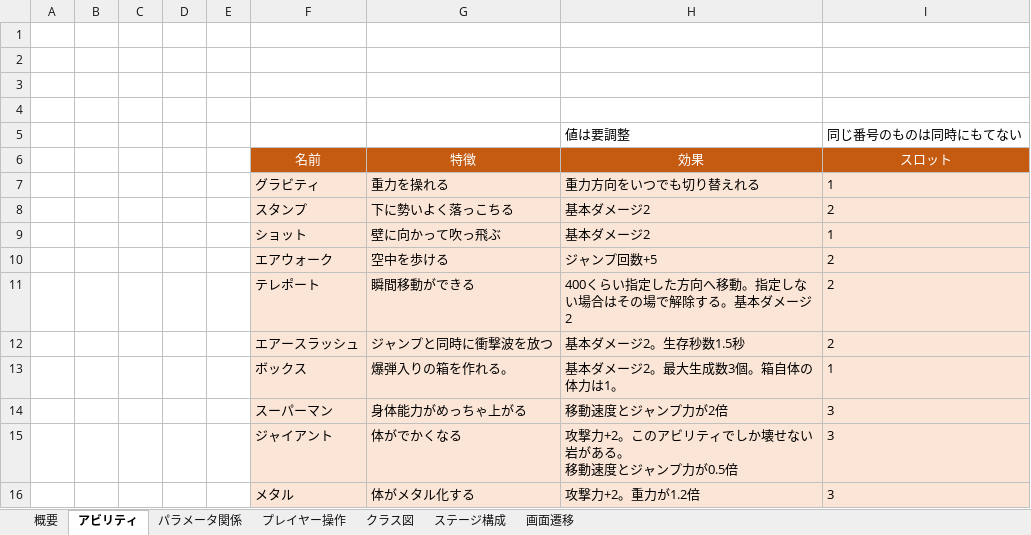
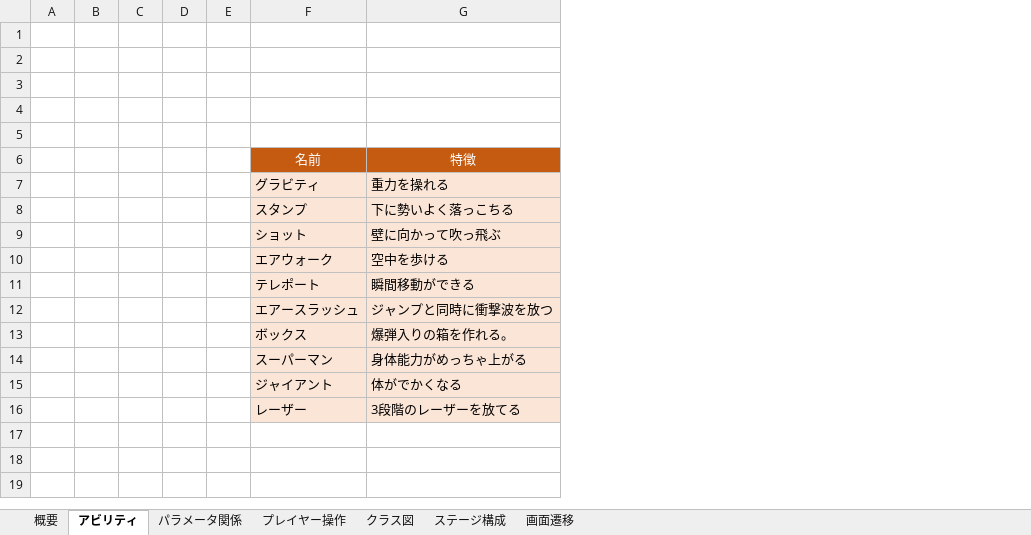
Before and after one commit to baitositai/AvilityProject, an Excel workbook: Documents/仕様書.xlsx, sheet アビリティ, drawn as a sheet; values as stored, in another font and other column widths than the file's, no borders; removed rows and columns are numbered as before the commit, all else as after; ↵ is a line break in a cell; the diff names each change by its address in the sheet, - before the commit and + after, or states it on an @@ line.

```diff
--- a/Documents/仕様書.xlsx (sheet アビリティ)
+++ b/Documents/仕様書.xlsx (sheet アビリティ)
-column H, rows 5-15: 値は要調整 | 効果 | 重力方向をいつでも切り替えれる | 基本ダメージ2 | 基本ダメージ2 | ジャンプ回数+5 | 400くらい指定した方向へ移動。指定しない場合はその場で解除する。基本ダメージ2 | 基本ダメージ2。生存秒数1.5秒 | 基本ダメージ2。最大生成数3個。箱自体の体力は1。 | 移動速度とジャンプ力が2倍 | 攻撃力+2。このアビリティでしか壊せない岩がある。 ↵ 移動速度とジャンプ力が0.5倍
-column I, rows 5-15: 同じ番号のものは同時にもてない | スロット | 1 | 2 | 1 | 2 | 2 | 2 | 1 | 3 | 3
-row 5:  |  |  |  |  |  |  | 値は要調整 | 同じ番号のものは同時にもてない
+row 5: (empty)
-row 16:  |  |  |  |  | メタル | 体がメタル化する | 攻撃力+2。重力が1.2倍 | 3
+row 16:  |  |  |  |  | レーザー | 3段階のレーザーを放てる
```
Also changed, not shown: sheet プレイヤー操作, sheet パラメータ関係, charts or pictures, 12 other files.
